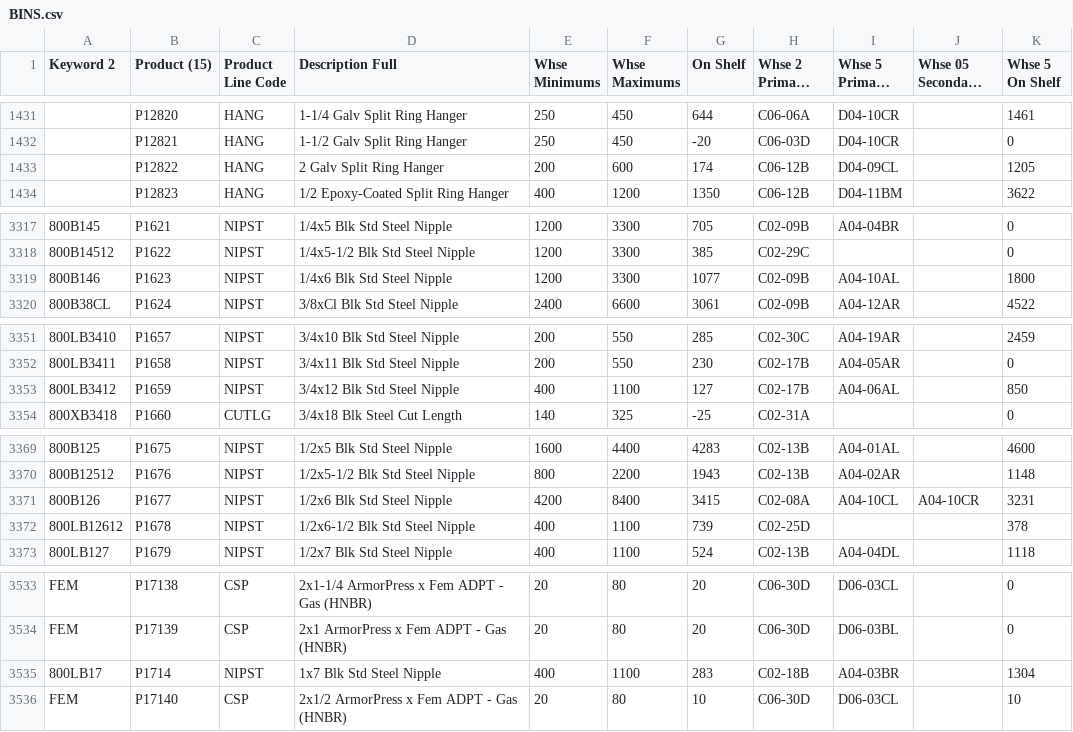
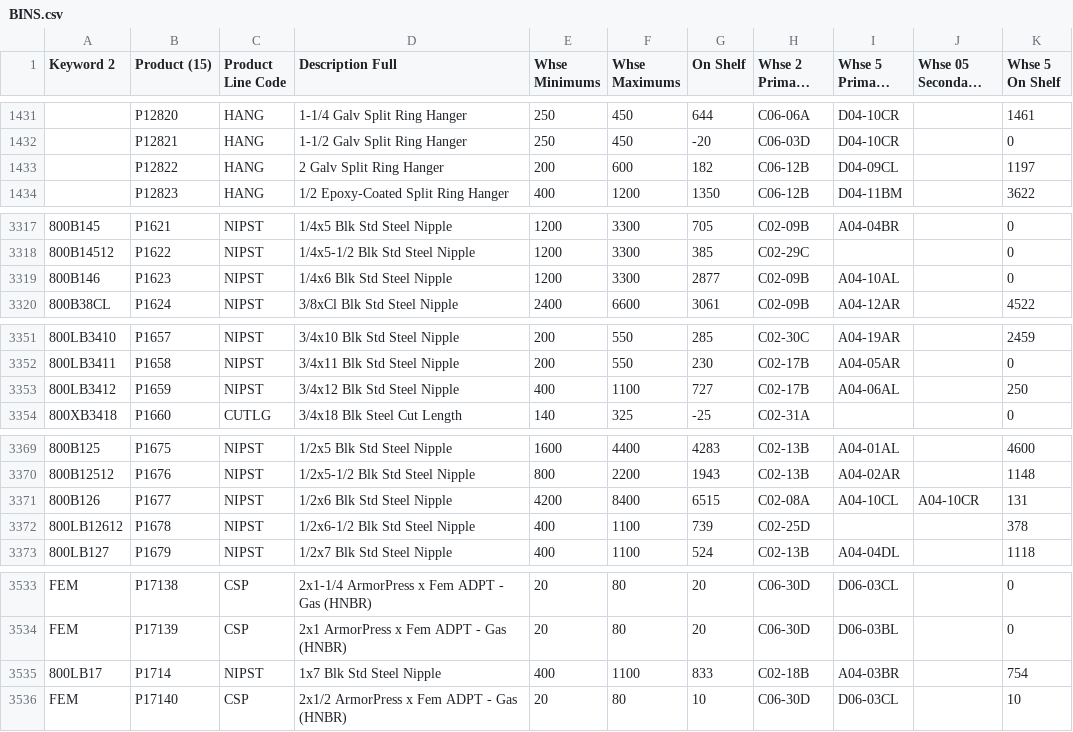
Before and after one commit to zvif84/alro-bin-finder, a CSV file: BINS.csv, drawn as a sheet; only a part is shown, gaps mark what is left out; long unchanged cells end in …; the diff covers the shown part only; the diff names each change by its address in the sheet, - before the commit and + after, or states it on an @@ line.

```diff
--- a/BINS.csv
+++ b/BINS.csv
-G1433 (On Shelf): 174
+G1433 (On Shelf): 182
-K1433 (Whse 5 On Shelf): 1205
+K1433 (Whse 5 On Shelf): 1197
-G3319 (On Shelf): 1077
+G3319 (On Shelf): 2877
-K3319 (Whse 5 On Shelf): 1800
+K3319 (Whse 5 On Shelf): 0
-G3353 (On Shelf): 127
+G3353 (On Shelf): 727
-K3353 (Whse 5 On Shelf): 850
+K3353 (Whse 5 On Shelf): 250
-G3371 (On Shelf): 3415
+G3371 (On Shelf): 6515
-K3371 (Whse 5 On Shelf): 3231
+K3371 (Whse 5 On Shelf): 131
-G3535 (On Shelf): 283
+G3535 (On Shelf): 833
-K3535 (Whse 5 On Shelf): 1304
+K3535 (Whse 5 On Shelf): 754
```
Also changed, not shown: 60 edited cells elsewhere in this file, 4 other files.
